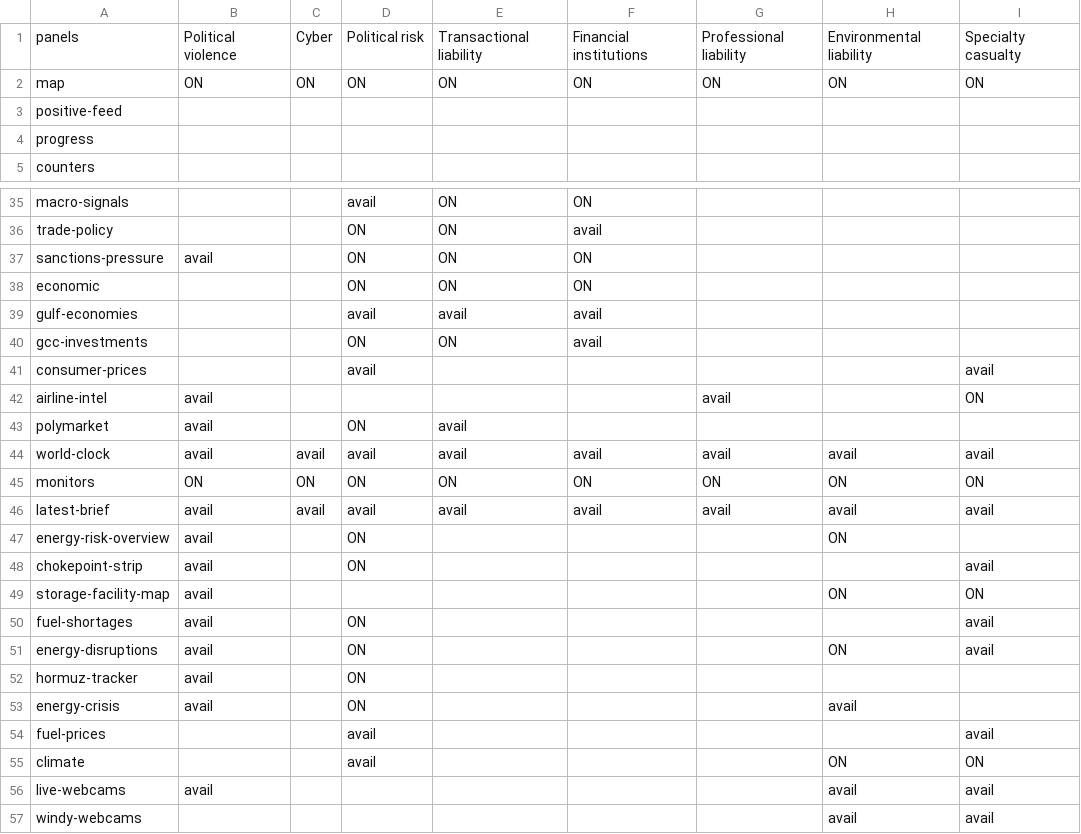
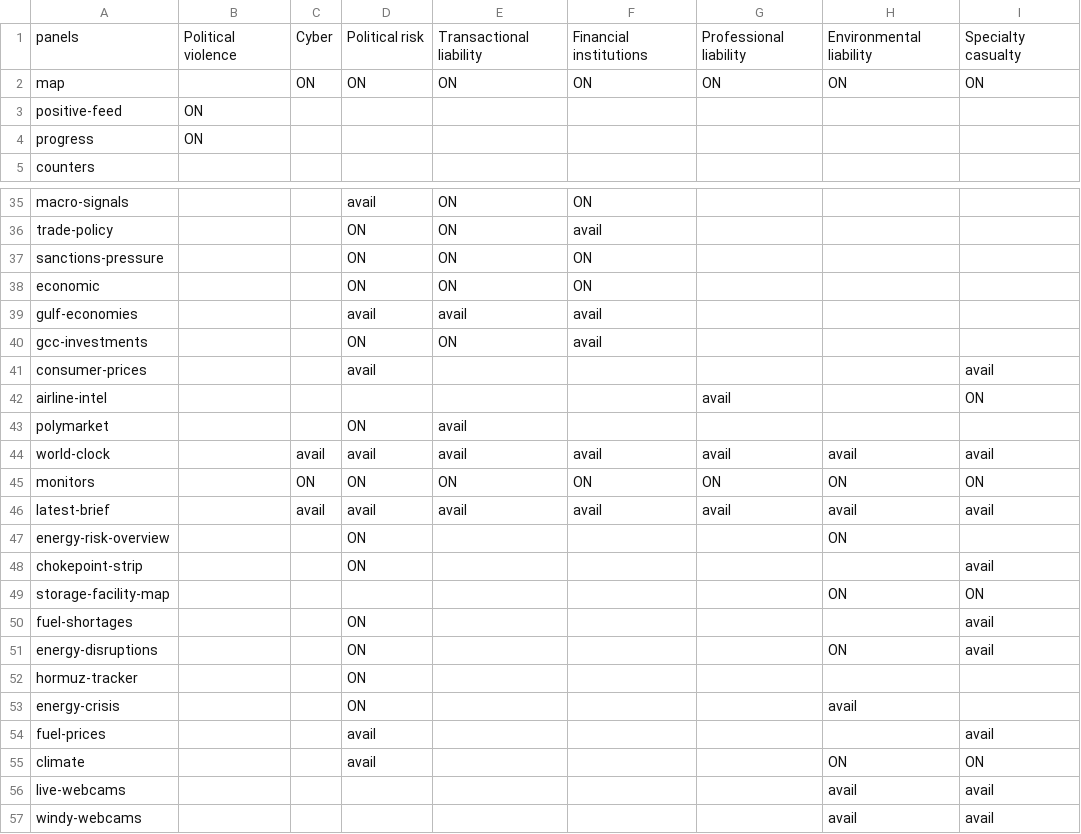
Before and after one commit to Aidan-Zhong-Mosaic/worldmonitor, a CSV file: src/config/mosaic/lob2panels.csv, drawn as a sheet; only a part is shown, gaps mark what is left out; the diff covers the shown part only.

```diff
--- a/src/config/mosaic/lob2panels.csv
+++ b/src/config/mosaic/lob2panels.csv
@@ -1,5 +1,5 @@
 panels,Political violence,Cyber,Political risk,Transactional liability,Financial institutions,Professional liability,Environmental liability,Specialty casualty
-map,ON,ON,ON,ON,ON,ON,ON,ON
-positive-feed,,,,,,,,
-progress,,,,,,,,
+map,,ON,ON,ON,ON,ON,ON,ON
+positive-feed,ON,,,,,,,
+progress,ON,,,,,,,
 counters,,,,,,,,
@@ -36,3 +36,3 @@ macro-signals,,,avail,ON,ON,,,
 trade-policy,,,ON,ON,avail,,,
-sanctions-pressure,avail,,ON,ON,ON,,,
+sanctions-pressure,,,ON,ON,ON,,,
 economic,,,ON,ON,ON,,,
@@ -41,17 +41,17 @@ gcc-investments,,,ON,ON,avail,,,
 consumer-prices,,,avail,,,,,avail
-airline-intel,avail,,,,,avail,,ON
-polymarket,avail,,ON,avail,,,,
-world-clock,avail,avail,avail,avail,avail,avail,avail,avail
-monitors,ON,ON,ON,ON,ON,ON,ON,ON
-latest-brief,avail,avail,avail,avail,avail,avail,avail,avail
-energy-risk-overview,avail,,ON,,,,ON,
-chokepoint-strip,avail,,ON,,,,,avail
-storage-facility-map,avail,,,,,,ON,ON
-fuel-shortages,avail,,ON,,,,,avail
-energy-disruptions,avail,,ON,,,,ON,avail
-hormuz-tracker,avail,,ON,,,,,
-energy-crisis,avail,,ON,,,,avail,
+airline-intel,,,,,,avail,,ON
+polymarket,,,ON,avail,,,,
+world-clock,,avail,avail,avail,avail,avail,avail,avail
+monitors,,ON,ON,ON,ON,ON,ON,ON
+latest-brief,,avail,avail,avail,avail,avail,avail,avail
+energy-risk-overview,,,ON,,,,ON,
+chokepoint-strip,,,ON,,,,,avail
+storage-facility-map,,,,,,,ON,ON
+fuel-shortages,,,ON,,,,,avail
+energy-disruptions,,,ON,,,,ON,avail
+hormuz-tracker,,,ON,,,,,
+energy-crisis,,,ON,,,,avail,
 fuel-prices,,,avail,,,,,avail
 climate,,,avail,,,,ON,ON
-live-webcams,avail,,,,,,avail,avail
+live-webcams,,,,,,,avail,avail
 windy-webcams,,,,,,,avail,avail
```
Also changed, not shown: 37 edited cells elsewhere in this file, 2 other files.
